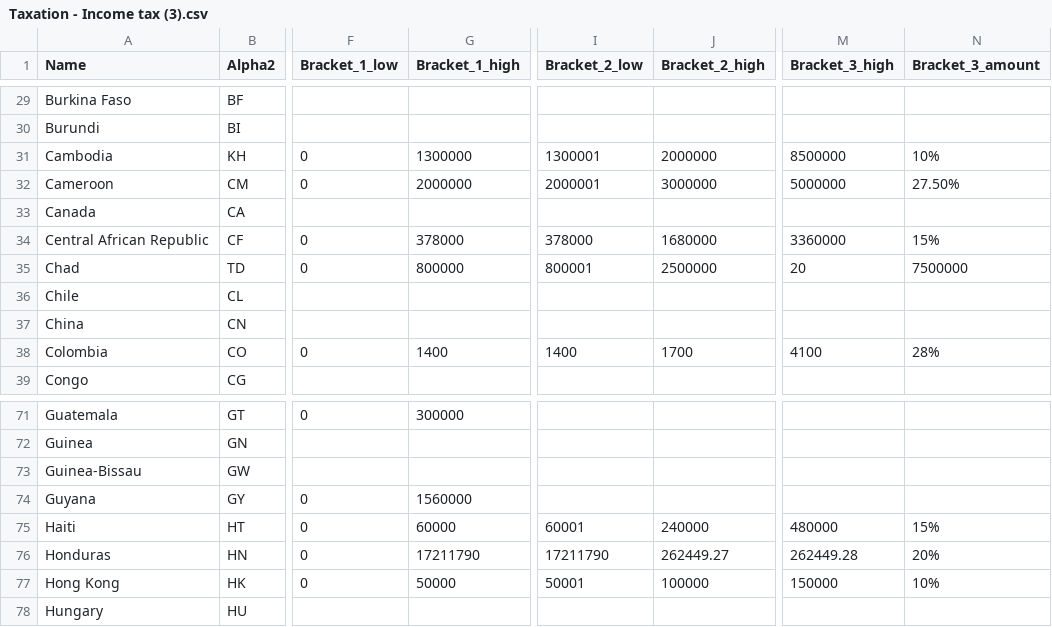
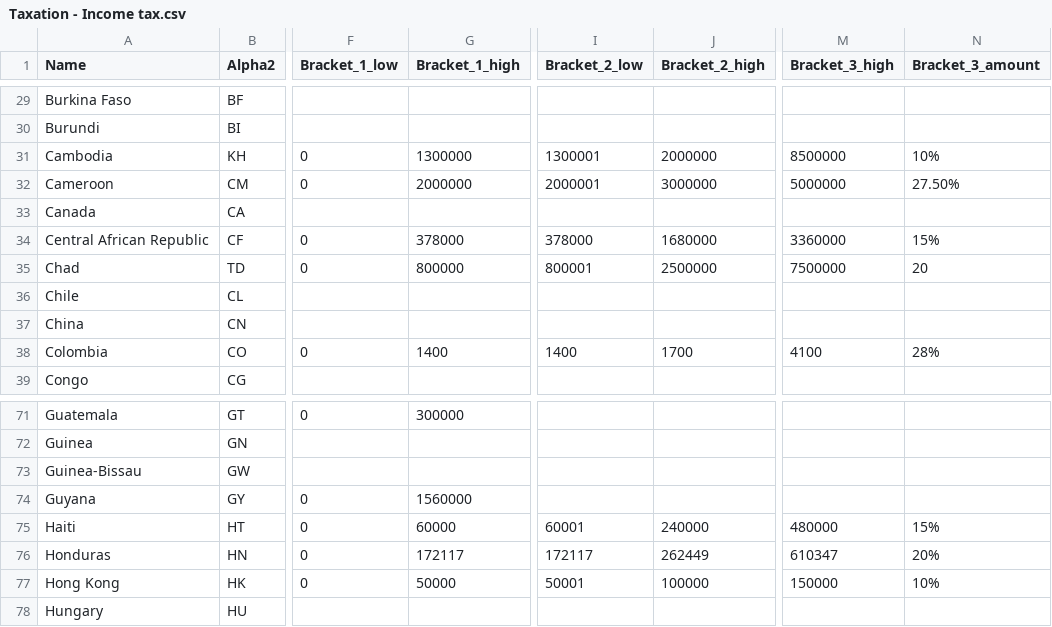
Before and after one commit to taxationapi/taxationapi.web, a CSV file: src/TaxationApi.ImportFromSheets/InputFiles/Taxation - Income tax.csv (was src/TaxationApi.ImportFromSheets/InputFiles/Taxation - Income tax (3).csv), drawn as a sheet; only a part is shown, gaps mark what is left out; the diff names each change by its address in the sheet, - before the commit and + after, or states it on an @@ line.

```diff
--- a/src/TaxationApi.ImportFromSheets/InputFiles/Taxation - Income tax (3).csv
+++ b/src/TaxationApi.ImportFromSheets/InputFiles/Taxation - Income tax.csv
-M35 (Bracket_3_high): 20
+M35 (Bracket_3_high): 7500000
-N35 (Bracket_3_amount): 7500000
+N35 (Bracket_3_amount): 20
-G76 (Bracket_1_high): 17211790
+G76 (Bracket_1_high): 172117
-I76 (Bracket_2_low): 17211790
+I76 (Bracket_2_low): 172117
-J76 (Bracket_2_high): 262449.27
+J76 (Bracket_2_high): 262449
-M76 (Bracket_3_high): 262449.28
+M76 (Bracket_3_high): 610347
```
Also changed, not shown: src/TaxationApi.ImportFromSheets/InputFiles/Taxation - Wealth-tax.csv, 3 other files.
